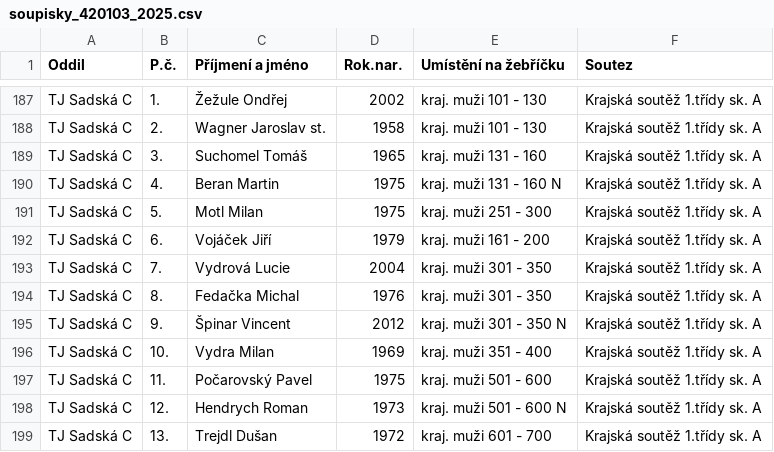
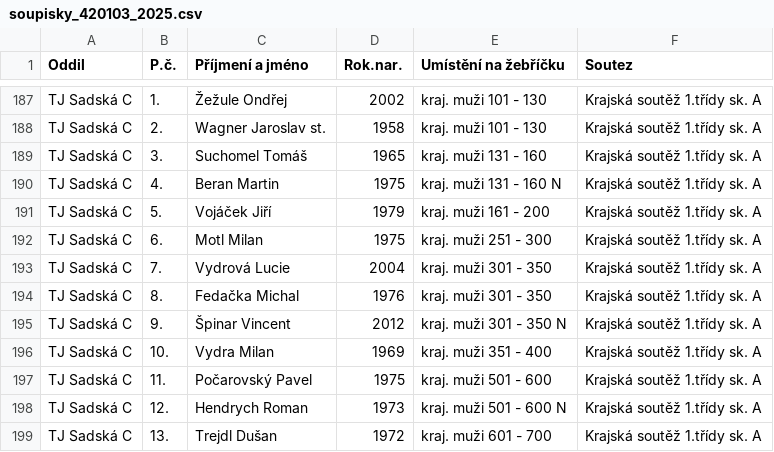
Before and after one commit to dvojtech/stis-soupisky, a CSV file: data/soupisky_420103_2025.csv, drawn as a sheet; only a part is shown, gaps mark what is left out.

```diff
--- a/data/soupisky_420103_2025.csv
+++ b/data/soupisky_420103_2025.csv
@@ -190,4 +190,4 @@ TJ Sadská C;3.;Suchomel Tomáš;1965;kraj. muži 131 - 160;Krajská soutěž 1.
 TJ Sadská C;4.;Beran Martin;1975;kraj. muži 131 - 160 N;Krajská soutěž 1.třídy sk. A
-TJ Sadská C;5.;Motl Milan;1975;kraj. muži 251 - 300;Krajská soutěž 1.třídy sk. A
-TJ Sadská C;6.;Vojáček Jiří;1979;kraj. muži 161 - 200;Krajská soutěž 1.třídy sk. A
+TJ Sadská C;5.;Vojáček Jiří;1979;kraj. muži 161 - 200;Krajská soutěž 1.třídy sk. A
+TJ Sadská C;6.;Motl Milan;1975;kraj. muži 251 - 300;Krajská soutěž 1.třídy sk. A
 TJ Sadská C;7.;Vydrová Lucie;2004;kraj. muži 301 - 350;Krajská soutěž 1.třídy sk. A
```
Also changed, not shown: data/zebricek_420210_2025_kat-s.csv.
